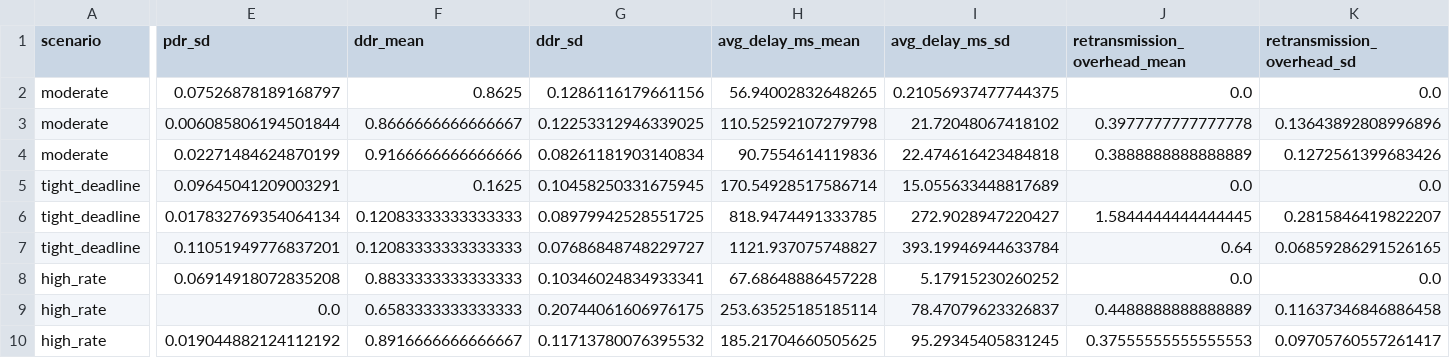
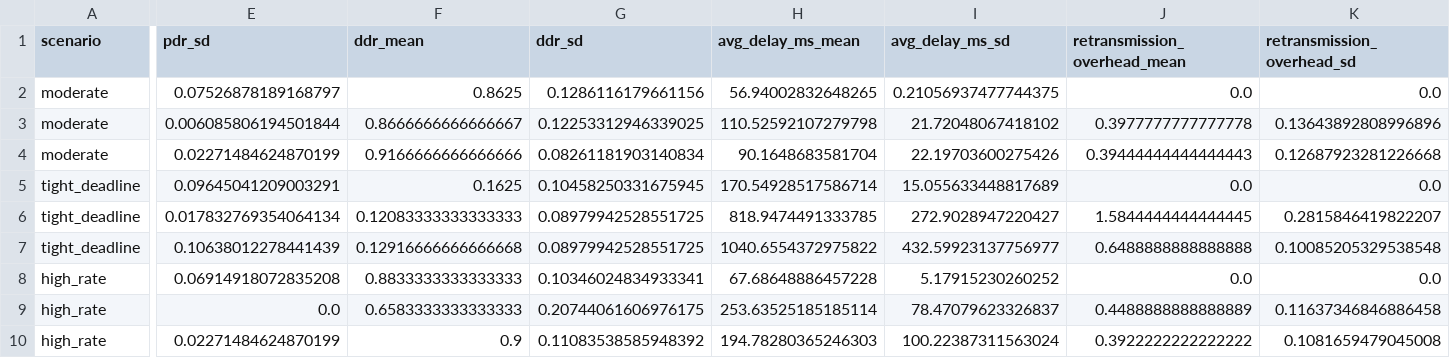
Before and after one commit to purvi126/AURA-UDP, a CSV file: experiments/results/multiseed/summary.csv, drawn as a sheet; only a part is shown, gaps mark what is left out; removed rows and columns are numbered as before the commit, all else as after; rows hold the shown columns only; the diff names each change by its address in the sheet, - before the commit and + after, or states it on an @@ line.

```diff
--- a/experiments/results/multiseed/summary.csv
+++ b/experiments/results/multiseed/summary.csv
-H4 (avg_delay_ms_mean): 90.7554614119836
+H4 (avg_delay_ms_mean): 90.1648683581704
-I4 (avg_delay_ms_sd): 22.474616423484818
+I4 (avg_delay_ms_sd): 22.19703600275426
-J4 (retransmission_overhead_mean): 0.3888888888888889
+J4 (retransmission_overhead_mean): 0.39444444444444443
-K4 (retransmission_overhead_sd): 0.1272561399683426
+K4 (retransmission_overhead_sd): 0.12687923281226668
-row 7: tight_deadline | 0.11051949776837201 | 0.12083333333333333 | 0.07686848748229727 | 1121.937075748827 | 393.19946944633784 | 0.64 | 0.06859286291526165
+row 7: tight_deadline | 0.10638012278441439 | 0.12916666666666668 | 0.08979942528551725 | 1040.6554372975822 | 432.59923137756977 | 0.6488888888888888 | 0.10085205329538548
-E10 (pdr_sd): 0.019044882124112192
+E10 (pdr_sd): 0.02271484624870199
-F10 (ddr_mean): 0.8916666666666667
+F10 (ddr_mean): 0.9
-G10 (ddr_sd): 0.11713780076395532
+G10 (ddr_sd): 0.11083538585948392
-H10 (avg_delay_ms_mean): 185.21704660505625
+H10 (avg_delay_ms_mean): 194.78280365246303
-I10 (avg_delay_ms_sd): 95.29345405831245
+I10 (avg_delay_ms_sd): 100.22387311563024
-J10 (retransmission_overhead_mean): 0.37555555555555553
+J10 (retransmission_overhead_mean): 0.3922222222222222
-K10 (retransmission_overhead_sd): 0.09705760557261417
+K10 (retransmission_overhead_sd): 0.1081659479045008
```
Also changed, not shown: experiments/results/multiseed/paired.csv, experiments/results/multiseed/runs.csv, 32 other files.
